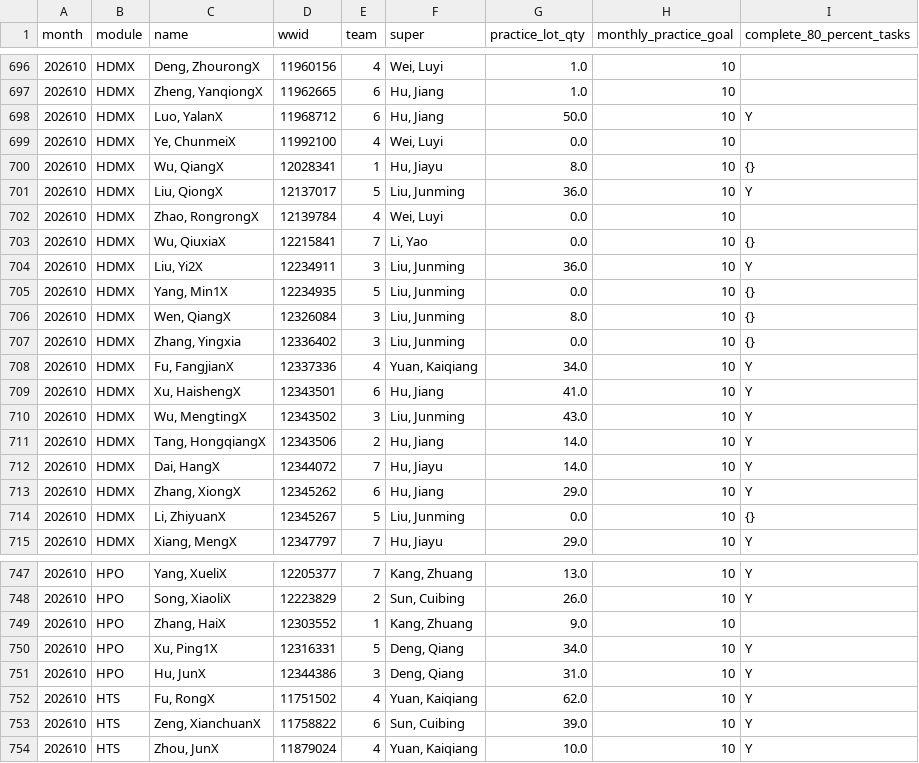
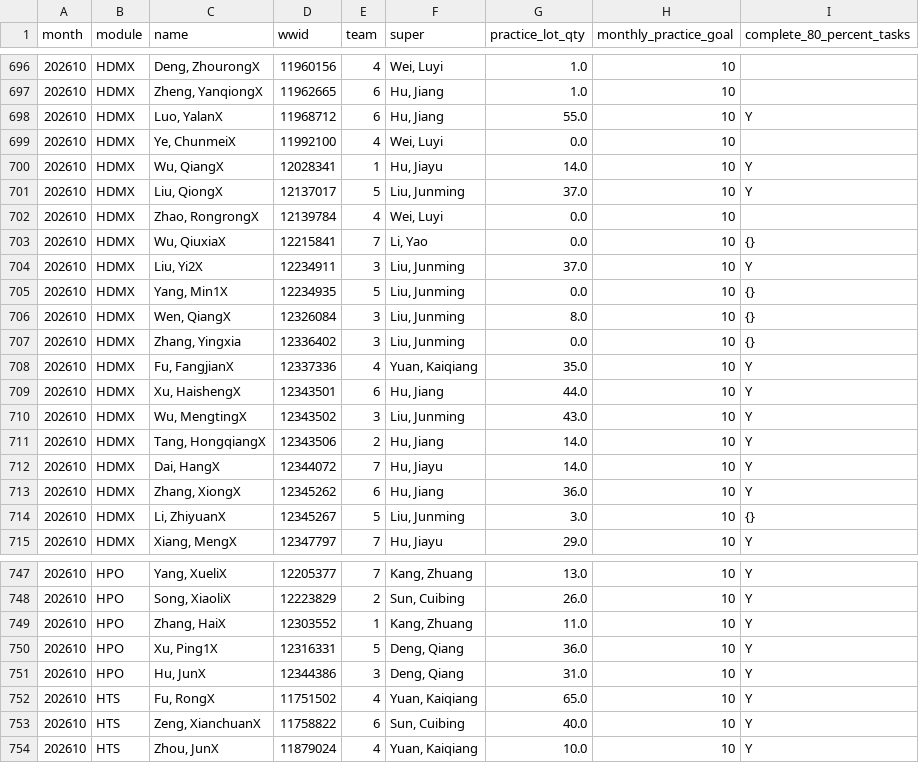
Before and after one commit to Songzhaohua/CDAT_CW_Practice_Dashboard-, a CSV file: data/CDAT_CW_Practice_data_his.csv, drawn as a sheet; only a part is shown, gaps mark what is left out; the diff covers the shown part only.

Commit message:
Sync CW Practice data snapshot

```diff
--- a/data/CDAT_CW_Practice_data_his.csv
+++ b/data/CDAT_CW_Practice_data_his.csv
@@ -697,9 +697,9 @@ month,module,name,wwid,team,super,practice_lot_qty,monthly_practice_goal,complet
 202610,HDMX,"Zheng, YanqiongX",11962665,6,"Hu, Jiang",1.0,10,
-202610,HDMX,"Luo, YalanX",11968712,6,"Hu, Jiang",50.0,10,Y
+202610,HDMX,"Luo, YalanX",11968712,6,"Hu, Jiang",55.0,10,Y
 202610,HDMX,"Ye, ChunmeiX",11992100,4,"Wei, Luyi",0.0,10,
-202610,HDMX,"Wu, QiangX",12028341,1,"Hu, Jiayu",8.0,10,{}
-202610,HDMX,"Liu, QiongX",12137017,5,"Liu, Junming",36.0,10,Y
+202610,HDMX,"Wu, QiangX",12028341,1,"Hu, Jiayu",14.0,10,Y
+202610,HDMX,"Liu, QiongX",12137017,5,"Liu, Junming",37.0,10,Y
 202610,HDMX,"Zhao, RongrongX",12139784,4,"Wei, Luyi",0.0,10,
 202610,HDMX,"Wu, QiuxiaX",12215841,7,"Li, Yao",0.0,10,{}
-202610,HDMX,"Liu, Yi2X",12234911,3,"Liu, Junming",36.0,10,Y
+202610,HDMX,"Liu, Yi2X",12234911,3,"Liu, Junming",37.0,10,Y
 202610,HDMX,"Yang, Min1X",12234935,5,"Liu, Junming",0.0,10,{}
@@ -707,4 +707,4 @@ month,module,name,wwid,team,super,practice_lot_qty,monthly_practice_goal,complet
 202610,HDMX,"Zhang, Yingxia",12336402,3,"Liu, Junming",0.0,10,{}
-202610,HDMX,"Fu, FangjianX",12337336,4,"Yuan, Kaiqiang",34.0,10,Y
-202610,HDMX,"Xu, HaishengX",12343501,6,"Hu, Jiang",41.0,10,Y
+202610,HDMX,"Fu, FangjianX",12337336,4,"Yuan, Kaiqiang",35.0,10,Y
+202610,HDMX,"Xu, HaishengX",12343501,6,"Hu, Jiang",44.0,10,Y
 202610,HDMX,"Wu, MengtingX",12343502,3,"Liu, Junming",43.0,10,Y
@@ -712,4 +712,4 @@ month,module,name,wwid,team,super,practice_lot_qty,monthly_practice_goal,complet
 202610,HDMX,"Dai, HangX",12344072,7,"Hu, Jiayu",14.0,10,Y
-202610,HDMX,"Zhang, XiongX",12345262,6,"Hu, Jiang",29.0,10,Y
-202610,HDMX,"Li, ZhiyuanX",12345267,5,"Liu, Junming",0.0,10,{}
+202610,HDMX,"Zhang, XiongX",12345262,6,"Hu, Jiang",36.0,10,Y
+202610,HDMX,"Li, ZhiyuanX",12345267,5,"Liu, Junming",3.0,10,{}
 202610,HDMX,"Xiang, MengX",12347797,7,"Hu, Jiayu",29.0,10,Y
@@ -748,7 +748,7 @@ month,module,name,wwid,team,super,practice_lot_qty,monthly_practice_goal,complet
 202610,HPO,"Song, XiaoliX",12223829,2,"Sun, Cuibing",26.0,10,Y
-202610,HPO,"Zhang, HaiX",12303552,1,"Kang, Zhuang",9.0,10,
-202610,HPO,"Xu, Ping1X",12316331,5,"Deng, Qiang",34.0,10,Y
+202610,HPO,"Zhang, HaiX",12303552,1,"Kang, Zhuang",11.0,10,Y
+202610,HPO,"Xu, Ping1X",12316331,5,"Deng, Qiang",36.0,10,Y
 202610,HPO,"Hu, JunX",12344386,3,"Deng, Qiang",31.0,10,Y
-202610,HTS,"Fu, RongX",11751502,4,"Yuan, Kaiqiang",62.0,10,Y
-202610,HTS,"Zeng, XianchuanX",11758822,6,"Sun, Cuibing",39.0,10,Y
+202610,HTS,"Fu, RongX",11751502,4,"Yuan, Kaiqiang",65.0,10,Y
+202610,HTS,"Zeng, XianchuanX",11758822,6,"Sun, Cuibing",40.0,10,Y
 202610,HTS,"Zhou, JunX",11879024,4,"Yuan, Kaiqiang",10.0,10,Y
```
Also changed, not shown: 98 edited cells elsewhere in this file.
